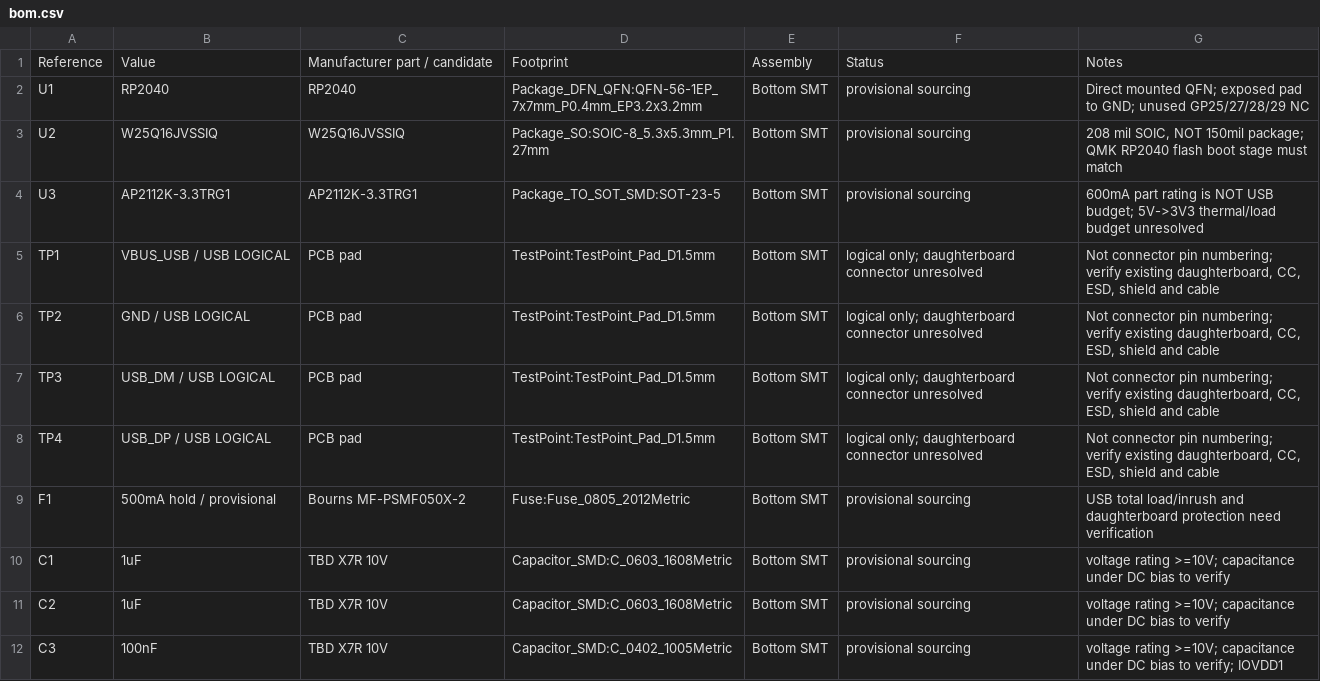
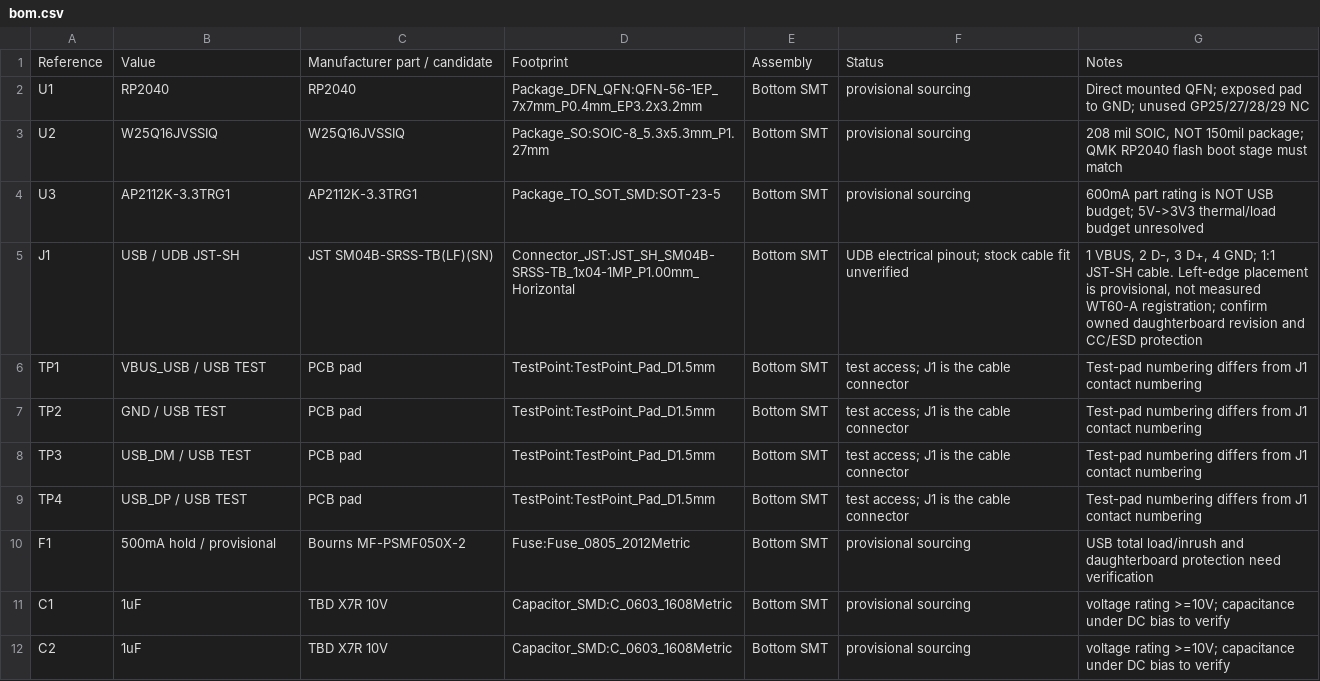
Before and after one commit to gytkk/keycult-ball, a CSV file: design/pcb/63/bom.csv, drawn as a sheet; only a part is shown; the shorter side is filled out with more unchanged rows.

Commit message:
feat(pcb): add UDB interface and record paused design checkpoint

```diff
--- a/design/pcb/63/bom.csv
+++ b/design/pcb/63/bom.csv
@@ -4,6 +4,7 @@ U2,W25Q16JVSSIQ,W25Q16JVSSIQ,Package_SO:SOIC-8_5.3x5.3mm_P1.27mm,Bottom SMT,prov
 U3,AP2112K-3.3TRG1,AP2112K-3.3TRG1,Package_TO_SOT_SMD:SOT-23-5,Bottom SMT,provisional sourcing,600mA part rating is NOT USB budget; 5V->3V3 thermal/load budget unresolved
-TP1,VBUS_USB / USB LOGICAL,PCB pad,TestPoint:TestPoint_Pad_D1.5mm,Bottom SMT,logical only; daughterboard connector unresolved,"Not connector pin numbering; verify existing daughterboard, CC, ESD, shield and cable"
-TP2,GND / USB LOGICAL,PCB pad,TestPoint:TestPoint_Pad_D1.5mm,Bottom SMT,logical only; daughterboard connector unresolved,"Not connector pin numbering; verify existing daughterboard, CC, ESD, shield and cable"
-TP3,USB_DM / USB LOGICAL,PCB pad,TestPoint:TestPoint_Pad_D1.5mm,Bottom SMT,logical only; daughterboard connector unresolved,"Not connector pin numbering; verify existing daughterboard, CC, ESD, shield and cable"
-TP4,USB_DP / USB LOGICAL,PCB pad,TestPoint:TestPoint_Pad_D1.5mm,Bottom SMT,logical only; daughterboard connector unresolved,"Not connector pin numbering; verify existing daughterboard, CC, ESD, shield and cable"
+J1,USB / UDB JST-SH,JST SM04B-SRSS-TB(LF)(SN),Connector_JST:JST_SH_SM04B-SRSS-TB_1x04-1MP_P1.00mm_Horizontal,Bottom SMT,UDB electrical pinout; stock cable fit unverified,"1 VBUS, 2 D-, 3 D+, 4 GND; 1:1 JST-SH cable. Left-edge placement is provisional, not measured WT60-A registration; confirm owned daughterboard revision and CC/ESD protection"
+TP1,VBUS_USB / USB TEST,PCB pad,TestPoint:TestPoint_Pad_D1.5mm,Bottom SMT,test access; J1 is the cable connector,Test-pad numbering differs from J1 contact numbering
+TP2,GND / USB TEST,PCB pad,TestPoint:TestPoint_Pad_D1.5mm,Bottom SMT,test access; J1 is the cable connector,Test-pad numbering differs from J1 contact numbering
+TP3,USB_DM / USB TEST,PCB pad,TestPoint:TestPoint_Pad_D1.5mm,Bottom SMT,test access; J1 is the cable connector,Test-pad numbering differs from J1 contact numbering
+TP4,USB_DP / USB TEST,PCB pad,TestPoint:TestPoint_Pad_D1.5mm,Bottom SMT,test access; J1 is the cable connector,Test-pad numbering differs from J1 contact numbering
 F1,500mA hold / provisional,Bourns MF-PSMF050X-2,Fuse:Fuse_0805_2012Metric,Bottom SMT,provisional sourcing,USB total load/inrush and daughterboard protection need verification
```
Also changed, not shown: design/pcb/bom.csv, 48 other files.
